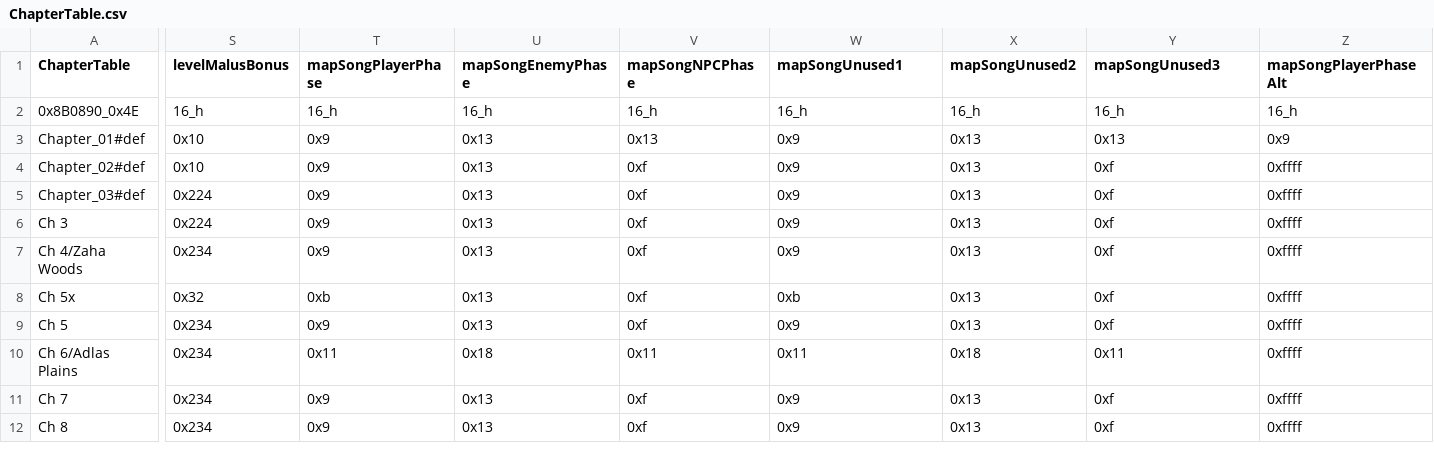
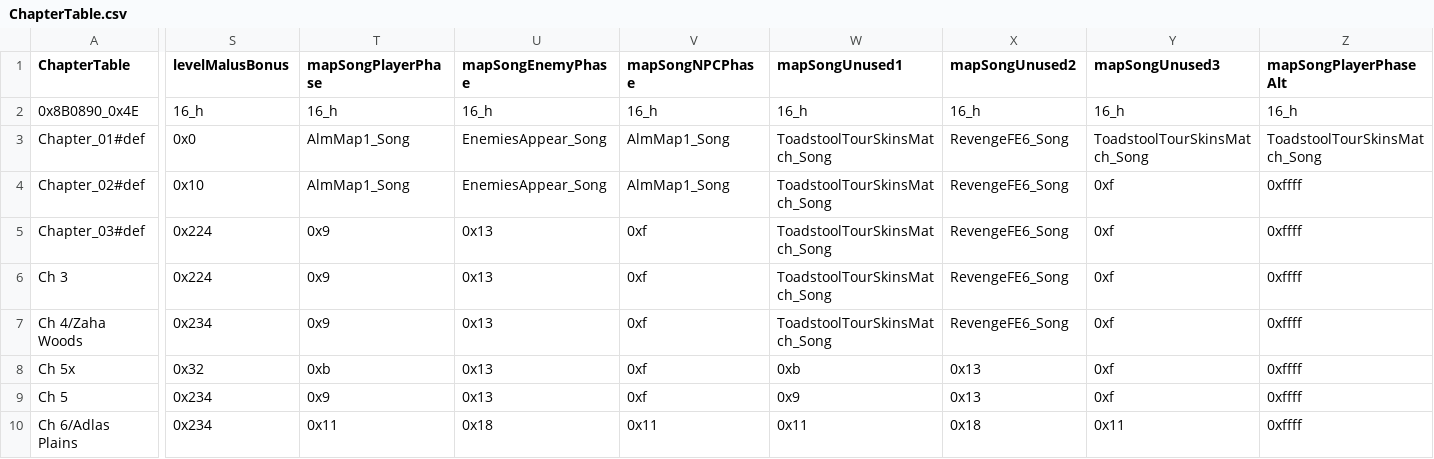
Before and after one commit to Pikmin1211/DarkRoast, a CSV file: Tables/Chapter/ChapterTable.csv, drawn as a sheet; only a part is shown, gaps mark what is left out; the shorter side is filled out with more unchanged rows; the diff covers the shown part only; the diff names each change by its address in the sheet, - before the commit and + after, or states it on an @@ line.

```diff
--- a/Tables/Chapter/ChapterTable.csv
+++ b/Tables/Chapter/ChapterTable.csv
-S3 (levelMalusBonus): 0x10
+S3 (levelMalusBonus): 0x0
-T3:T4 (mapSongPlayerPhase): 0x9
+T3:T4 (mapSongPlayerPhase): AlmMap1_Song
-U3:U4 (mapSongEnemyPhase): 0x13
+U3:U4 (mapSongEnemyPhase): EnemiesAppear_Song
-V3 (mapSongNPCPhase): 0x13
+V3 (mapSongNPCPhase): AlmMap1_Song
-W3:W7 (mapSongUnused1): 0x9
+W3:W7 (mapSongUnused1): ToadstoolTourSkinsMatch_Song
-X3:X7 (mapSongUnused2): 0x13
+X3:X7 (mapSongUnused2): RevengeFE6_Song
-Y3 (mapSongUnused3): 0x13
+Y3 (mapSongUnused3): ToadstoolTourSkinsMatch_Song
-Z3 (mapSongPlayerPhaseAlt): 0x9
+Z3 (mapSongPlayerPhaseAlt): ToadstoolTourSkinsMatch_Song
-V4 (mapSongNPCPhase): 0xf
+V4 (mapSongNPCPhase): AlmMap1_Song
```
Also changed, not shown: 3 edited cells elsewhere in this file, 9 other files.
